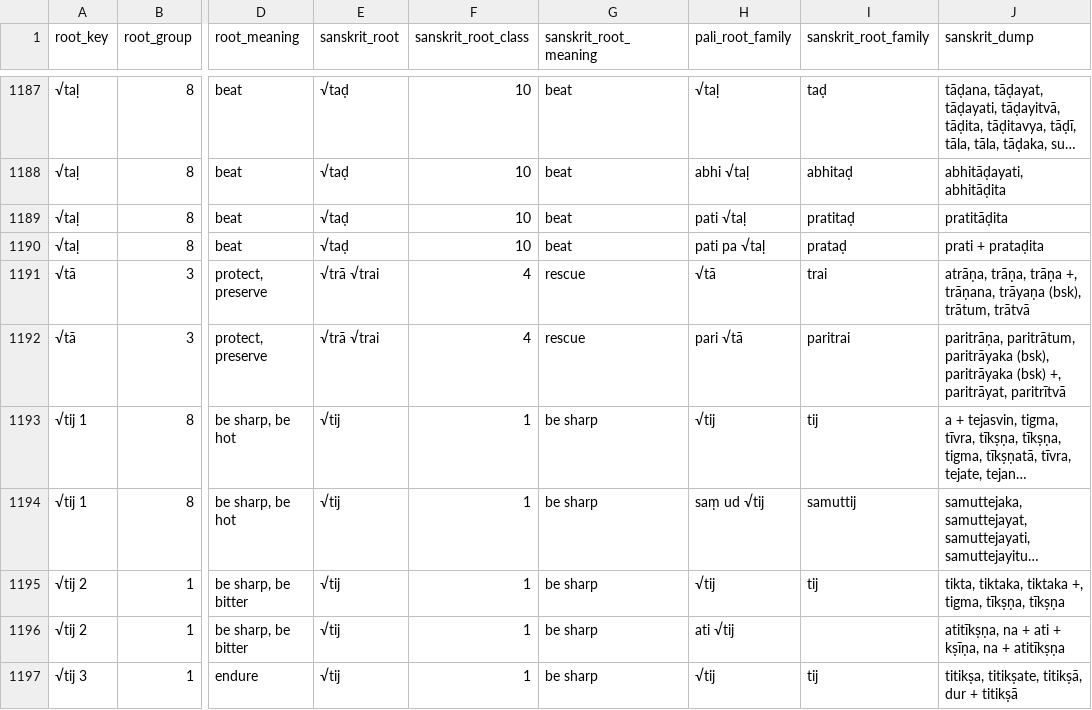
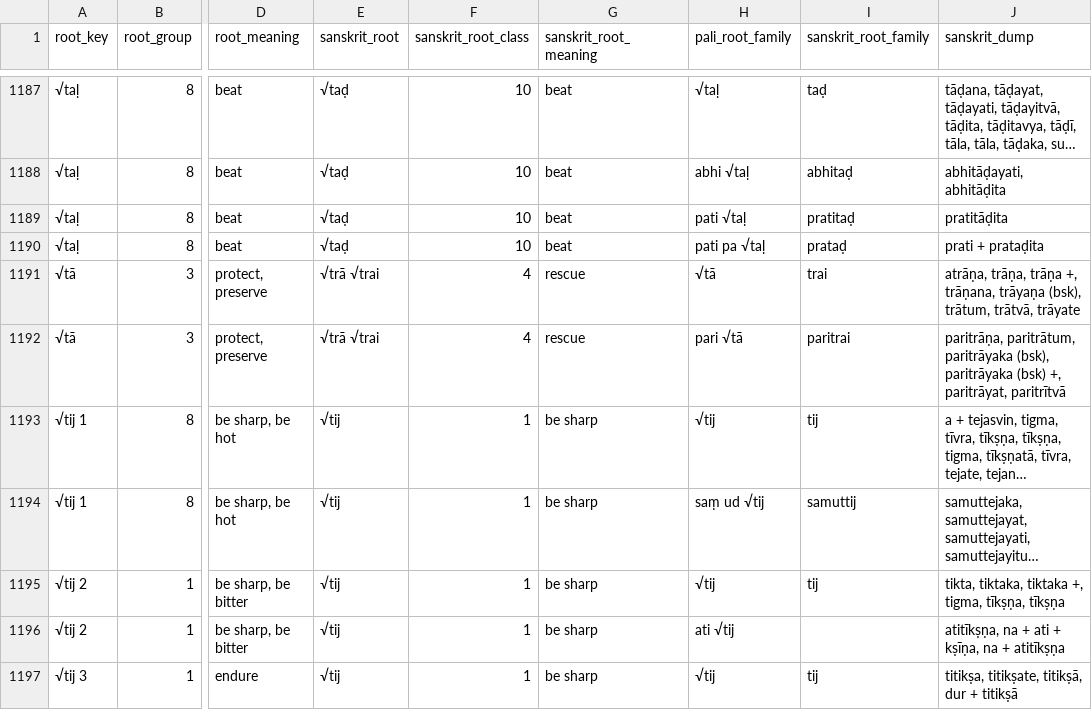
Before and after one commit to digitalpalidictionary/dpd-db, a TSV file: db/sanskrit/root_families_sanskrit.tsv, drawn as a sheet; only a part is shown, gaps mark what is left out; long unchanged cells end in …; the diff names each change by its address in the sheet, - before the commit and + after, or states it on an @@ line.

```diff
--- a/db/sanskrit/root_families_sanskrit.tsv
+++ b/db/sanskrit/root_families_sanskrit.tsv
-J1191 (sanskrit_dump): …(bsk), trātum, trātvā
+J1191 (sanskrit_dump): …(bsk), trātum, trātvā, trāyate
```
Also changed, not shown: db_tests/db_tests_columns.tsv, shared_data/deconstructor/checked.csv, 3 other files.
